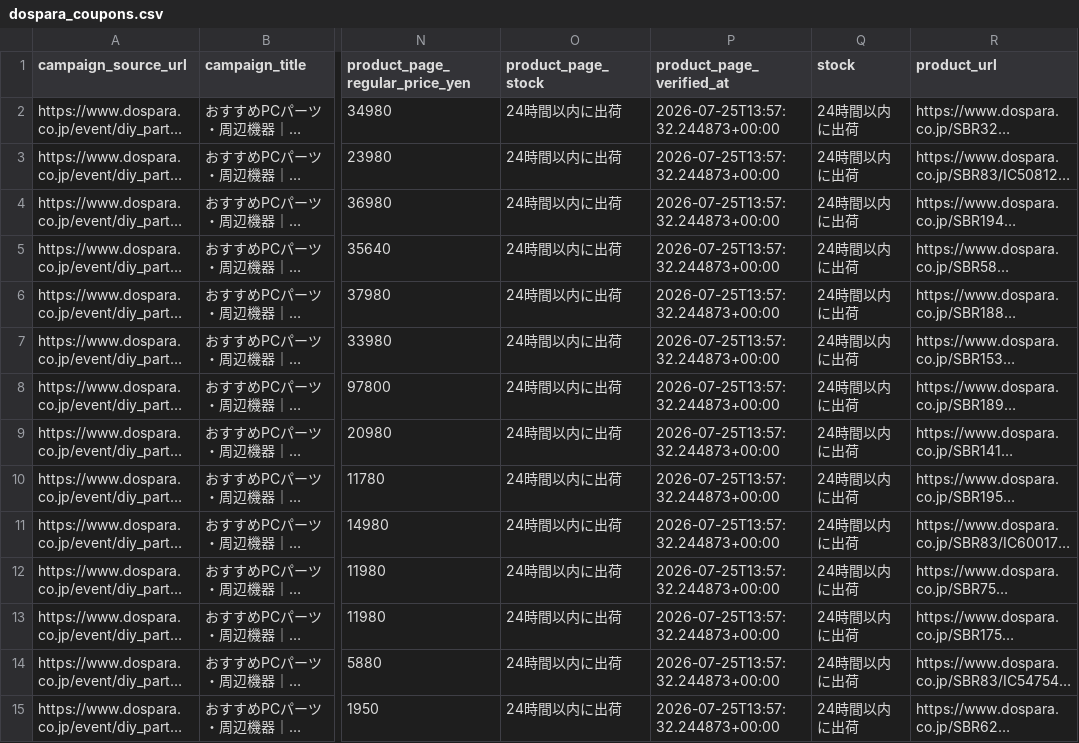
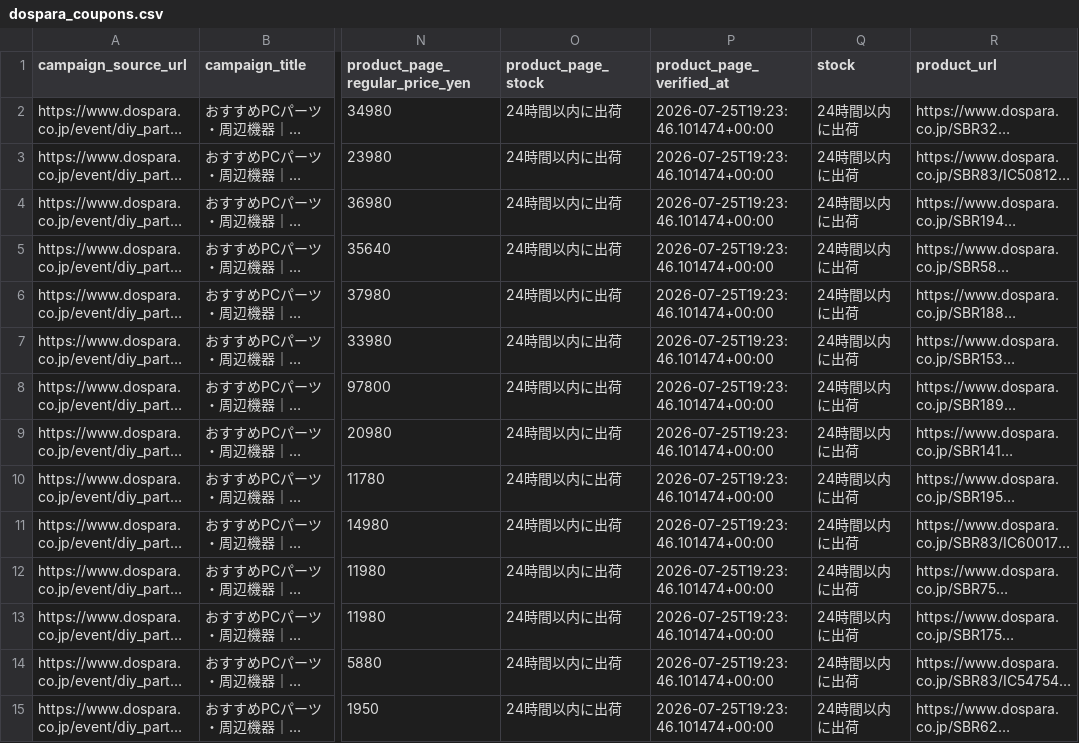
Before and after one commit to chijimi33/Dospara-coupon-price-tool, a CSV file: public/dospara_coupons.csv, drawn as a sheet; only a part is shown, gaps mark what is left out; long unchanged cells end in …; the diff covers the shown part only; the diff names each change by its address in the sheet, - before the commit and + after, or states it on an @@ line.

```diff
--- a/public/dospara_coupons.csv
+++ b/public/dospara_coupons.csv
-P2:P15 (product_page_verified_at): 2026-07-25T13:57:32.244873+00:00
+P2:P15 (product_page_verified_at): 2026-07-25T19:23:46.101474+00:00
```
Also changed, not shown: 23 edited cells elsewhere in this file, 2 other files.
